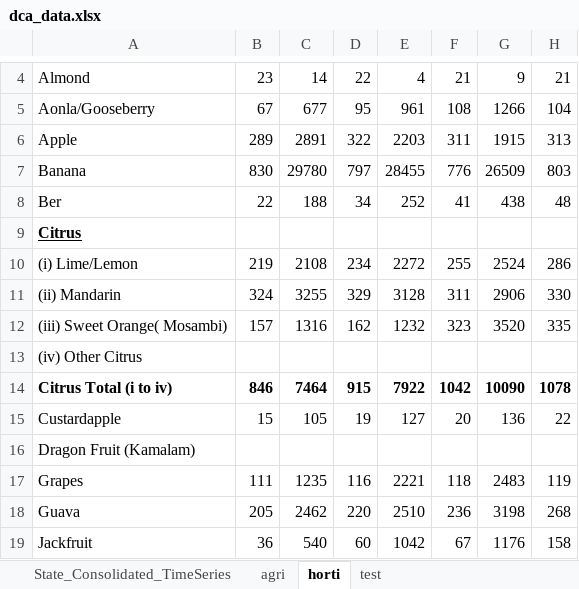
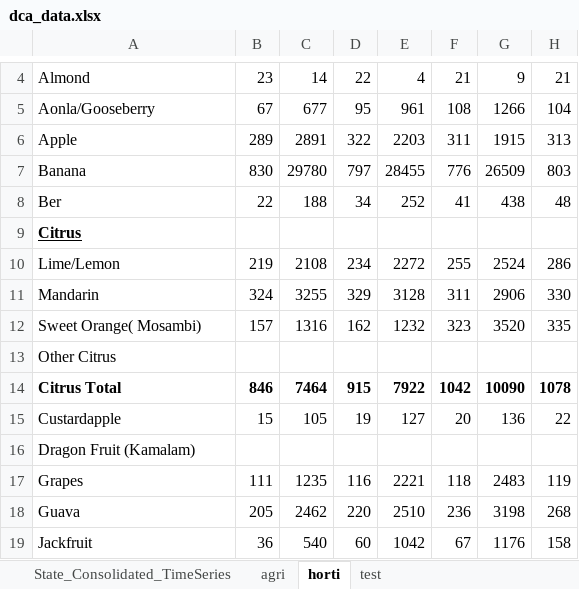
Before and after one commit to abhiruchi97/Inflation-monitor, an Excel workbook: dca_data.xlsx, sheet horti, drawn as a sheet; only a part is shown, gaps mark what is left out; values as stored, in another font and other column widths than the file's, no borders; 1 other sheet too large or unreadable and not compared; the diff names each change by its address in the sheet, - before the commit and + after, or states it on an @@ line.

```diff
--- a/dca_data.xlsx (sheet horti)
+++ b/dca_data.xlsx (sheet horti)
-A10: (i) Lime/Lemon
+A10: Lime/Lemon
-A11: (ii) Mandarin
+A11: Mandarin
-A12: (iii) Sweet Orange( Mosambi)
+A12: Sweet Orange( Mosambi)
-A13: (iv) Other Citrus
+A13: Other Citrus
-A14: Citrus Total (i to iv)
+A14: Citrus Total
```
Also changed, not shown: 2 other files.
